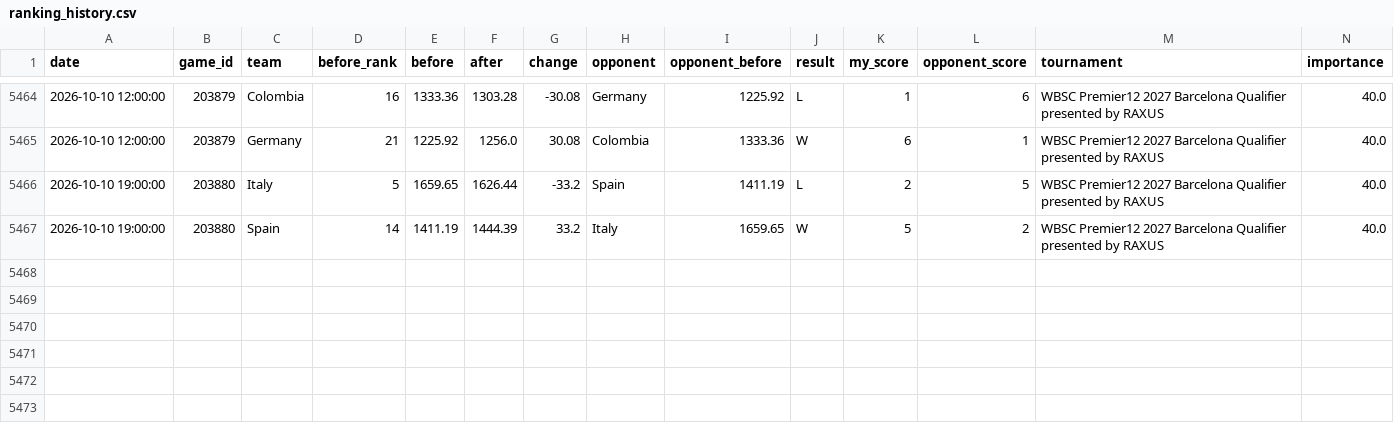
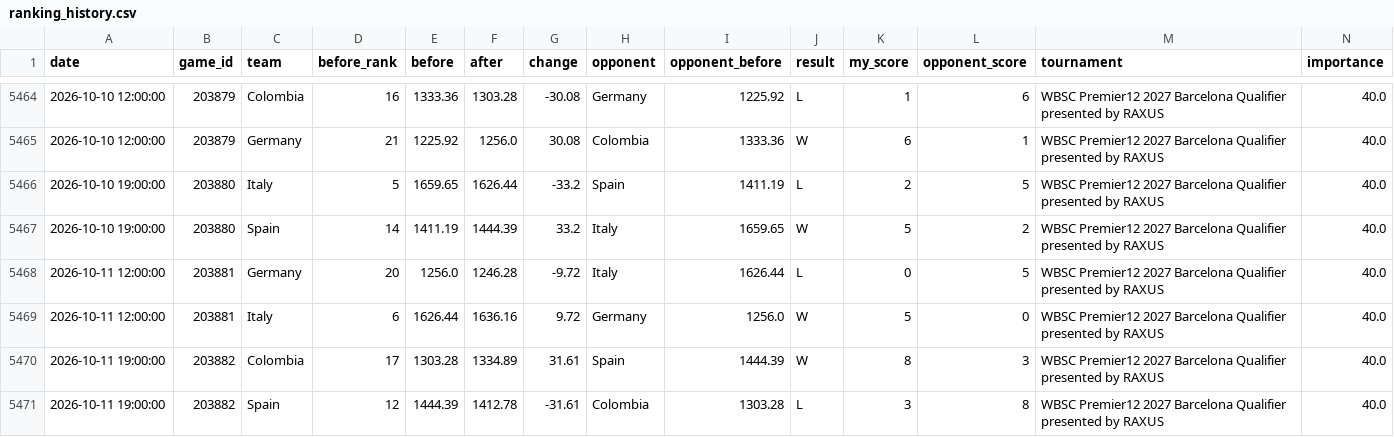
Before and after one commit to cafei-n/baseball_world, a CSV file: data/ranking_history.csv, drawn as a sheet; only a part is shown, gaps mark what is left out; rows hold the shown columns only; the diff names each change by its address in the sheet, - before the commit and + after, or states it on an @@ line.

```diff
--- a/data/ranking_history.csv
+++ b/data/ranking_history.csv
+row 5468: 2026-10-11 12:00:00 | 203881 | Germany | 20 | 1256.0 | 1246.28 | -9.72 | Italy | 1626.44 | L | 0 | 5 | WBSC Premier12 2027 Barcelona Qualifier presented by RAXUS | 40.0
+row 5469: 2026-10-11 12:00:00 | 203881 | Italy | 6 | 1626.44 | 1636.16 | 9.72 | Germany | 1256.0 | W | 5 | 0 | WBSC Premier12 2027 Barcelona Qualifier presented by RAXUS | 40.0
+row 5470: 2026-10-11 19:00:00 | 203882 | Colombia | 17 | 1303.28 | 1334.89 | 31.61 | Spain | 1444.39 | W | 8 | 3 | WBSC Premier12 2027 Barcelona Qualifier presented by RAXUS | 40.0
+row 5471: 2026-10-11 19:00:00 | 203882 | Spain | 12 | 1444.39 | 1412.78 | -31.61 | Colombia | 1303.28 | L | 3 | 8 | WBSC Premier12 2027 Barcelona Qualifier presented by RAXUS | 40.0
```
Also changed, not shown: data/ranking.csv, data/scraped_events.csv, 8 other files.
